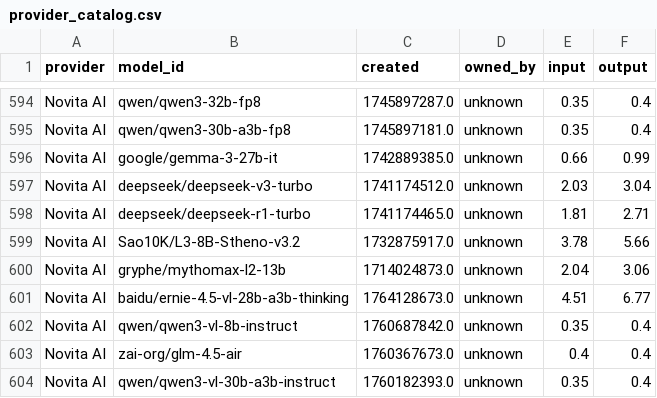
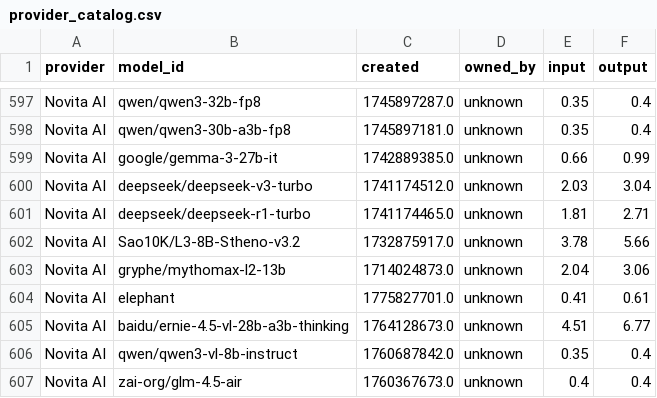
Before and after one commit to Ajithkelangath/ModelRadar-AI, a CSV file: data/provider_catalog.csv, drawn as a sheet; only a part is shown, gaps mark what is left out; the shorter side is filled out with more unchanged rows; the diff covers the shown part only.

```diff
--- a/data/provider_catalog.csv
+++ b/data/provider_catalog.csv
@@ -600,2 +603,3 @@ Novita AI,Sao10K/L3-8B-Stheno-v3.2,1732875917.0,unknown,3.78,5.66
 Novita AI,gryphe/mythomax-l2-13b,1714024873.0,unknown,2.04,3.06
+Novita AI,elephant,1775827701.0,unknown,0.41,0.61
 Novita AI,baidu/ernie-4.5-vl-28b-a3b-thinking,1764128673.0,unknown,4.51,6.77
```
Also changed, not shown: 4 added rows, 1 removed row and 12 moved rows elsewhere in this file, data/benchmark_results.csv, data/model_rankings.csv, 1 other file.
